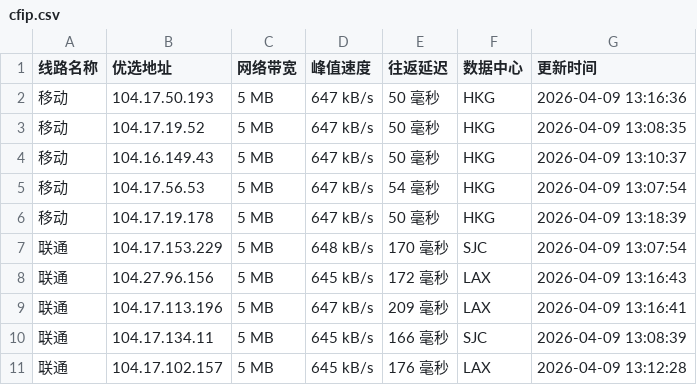
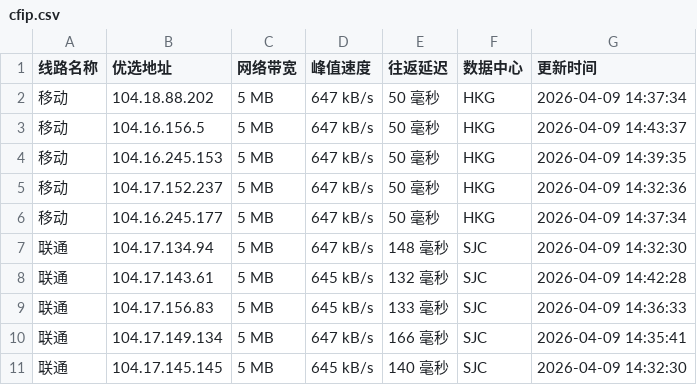
Before and after one commit to xing2kong/cfipv4db, a CSV file: cfip.csv, drawn as a sheet; only a part is shown; the diff covers the shown part only.

```diff
--- a/cfip.csv
+++ b/cfip.csv
@@ -1,11 +1,11 @@
 线路名称,优选地址,网络带宽,峰值速度,往返延迟,数据中心,更新时间
-移动,104.17.50.193,5 MB,647 kB/s,50 毫秒,HKG,2026-04-09 13:16:36
-移动,104.17.19.52,5 MB,647 kB/s,50 毫秒,HKG,2026-04-09 13:08:35
-移动,104.16.149.43,5 MB,647 kB/s,50 毫秒,HKG,2026-04-09 13:10:37
-移动,104.17.56.53,5 MB,647 kB/s,54 毫秒,HKG,2026-04-09 13:07:54
-移动,104.17.19.178,5 MB,647 kB/s,50 毫秒,HKG,2026-04-09 13:18:39
-联通,104.17.153.229,5 MB,648 kB/s,170 毫秒,SJC,2026-04-09 13:07:54
-联通,104.27.96.156,5 MB,645 kB/s,172 毫秒,LAX,2026-04-09 13:16:43
-联通,104.17.113.196,5 MB,647 kB/s,209 毫秒,LAX,2026-04-09 13:16:41
-联通,104.17.134.11,5 MB,645 kB/s,166 毫秒,SJC,2026-04-09 13:08:39
-联通,104.17.102.157,5 MB,645 kB/s,176 毫秒,LAX,2026-04-09 13:12:28
+移动,104.18.88.202,5 MB,647 kB/s,50 毫秒,HKG,2026-04-09 14:37:34
+移动,104.16.156.5,5 MB,647 kB/s,50 毫秒,HKG,2026-04-09 14:43:37
+移动,104.16.245.153,5 MB,647 kB/s,50 毫秒,HKG,2026-04-09 14:39:35
+移动,104.17.152.237,5 MB,647 kB/s,50 毫秒,HKG,2026-04-09 14:32:36
+移动,104.16.245.177,5 MB,647 kB/s,50 毫秒,HKG,2026-04-09 14:37:34
+联通,104.17.134.94,5 MB,647 kB/s,148 毫秒,SJC,2026-04-09 14:32:30
+联通,104.17.143.61,5 MB,645 kB/s,132 毫秒,SJC,2026-04-09 14:42:28
+联通,104.17.156.83,5 MB,645 kB/s,133 毫秒,SJC,2026-04-09 14:36:33
+联通,104.17.149.134,5 MB,647 kB/s,166 毫秒,SJC,2026-04-09 14:35:41
+联通,104.17.145.145,5 MB,645 kB/s,140 毫秒,SJC,2026-04-09 14:32:30
```
Also changed, not shown: 1 added row, 1 removed row and 12 edited cells elsewhere in this file, 1 other file.
